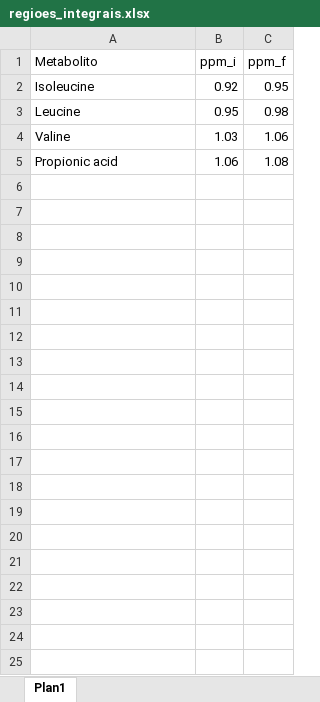
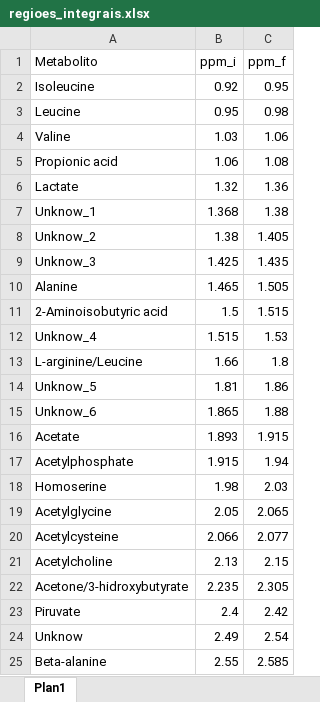
Before and after one commit to Juniorrod2/Analise_sururu_preto, an Excel workbook: regioes_integrais.xlsx, sheet Plan1, drawn as a sheet; values as stored, in another font and other column widths than the file's, no borders; the diff names each change by its address in the sheet, - before the commit and + after, or states it on an @@ line.

Commit message:
Identificação de novos metabolitos

```diff
--- a/regioes_integrais.xlsx (sheet Plan1)
+++ b/regioes_integrais.xlsx (sheet Plan1)
+row 6: Lactate | 1.32 | 1.36
+row 7: Unknow_1 | 1.368 | 1.38
+row 8: Unknow_2 | 1.38 | 1.405
+row 9: Unknow_3 | 1.425 | 1.435
+row 10: Alanine | 1.465 | 1.505
+row 11: 2-Aminoisobutyric acid | 1.5 | 1.515
+row 12: Unknow_4 | 1.515 | 1.53
+row 13: L-arginine/Leucine | 1.66 | 1.8
+row 14: Unknow_5 | 1.81 | 1.86
+row 15: Unknow_6 | 1.865 | 1.88
+row 16: Acetate | 1.893 | 1.915
+row 17: Acetylphosphate | 1.915 | 1.94
+row 18: Homoserine | 1.98 | 2.03
+row 19: Acetylglycine | 2.05 | 2.065
+row 20: Acetylcysteine | 2.066 | 2.077
+row 21: Acetylcholine | 2.13 | 2.15
+row 22: Acetone/3-hidroxybutyrate | 2.235 | 2.305
+row 23: Piruvate | 2.4 | 2.42
+row 24: Unknow | 2.49 | 2.54
+row 25: Beta-alanine | 2.55 | 2.585
```
Also changed, not shown: 1 other file.
